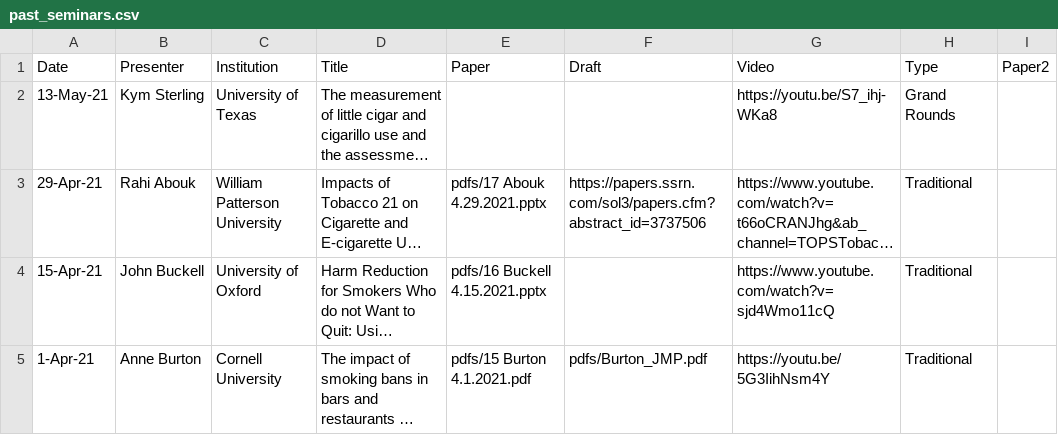
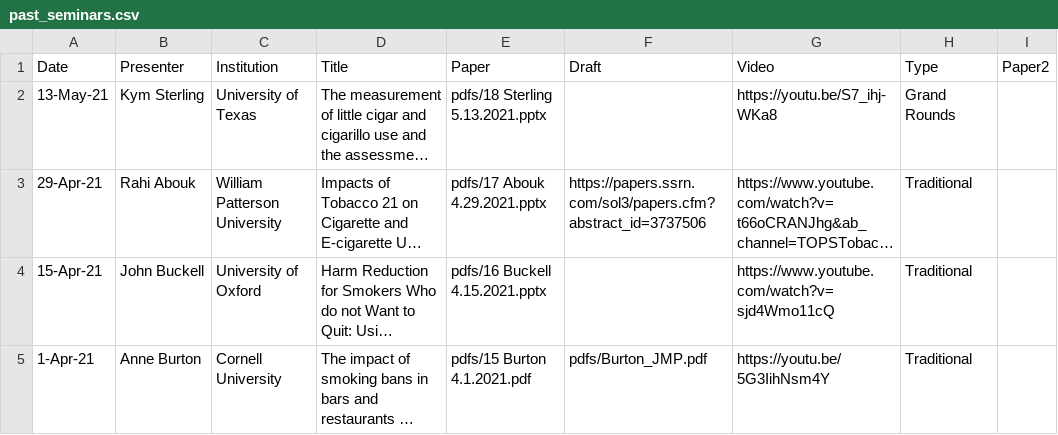
Before and after one commit to ernbilen/test_website_tops, a CSV file: _data/past_seminars.csv, drawn as a sheet; only a part is shown; long unchanged cells end in …; the diff names each change by its address in the sheet, - before the commit and + after, or states it on an @@ line.

Commit message:
seminar update

```diff
--- a/_data/past_seminars.csv
+++ b/_data/past_seminars.csv
-E2 (Paper): (empty)
+E2 (Paper): pdfs/18 Sterling 5.13.2021.pptx
```
Also changed, not shown: 2 other files.
